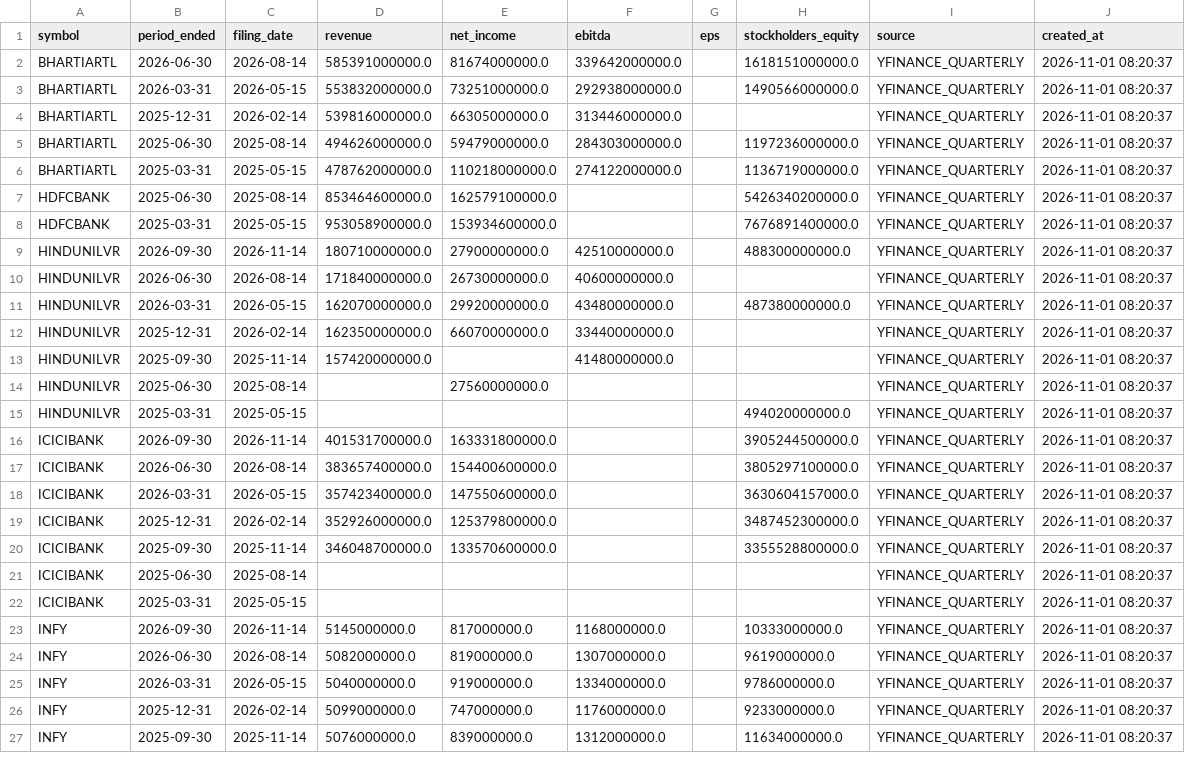
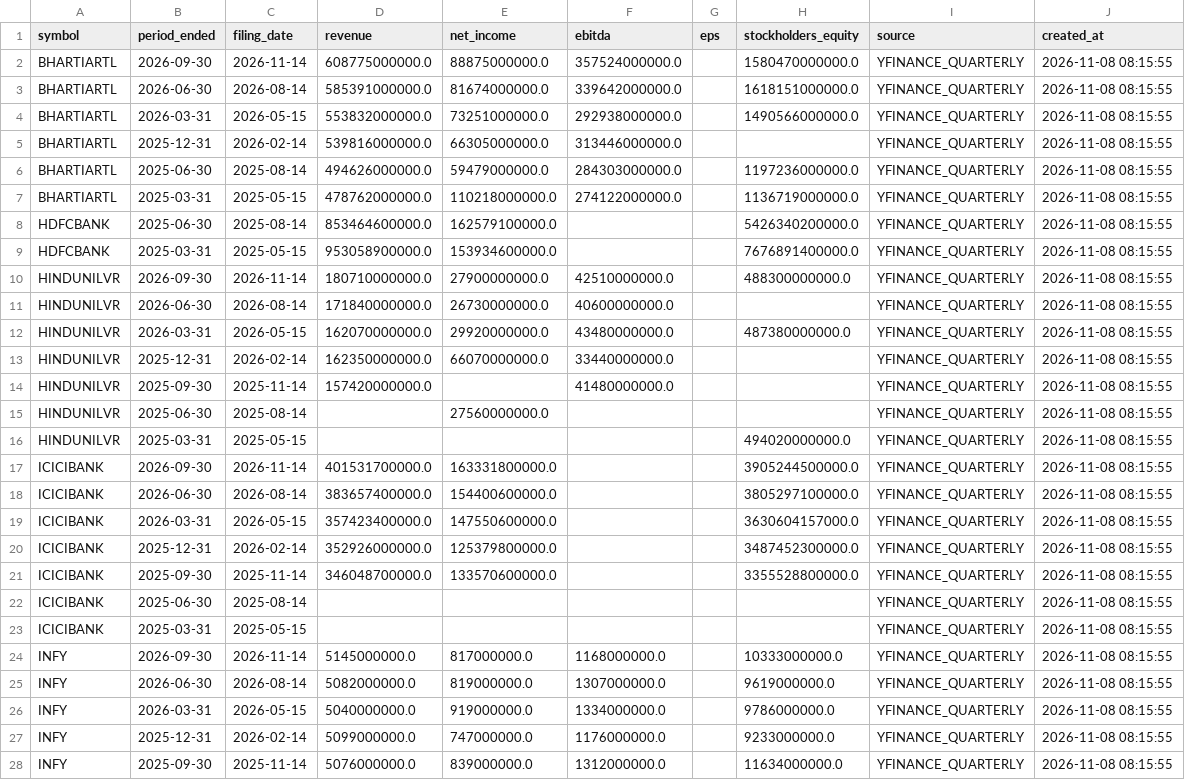
Before and after one commit to prathmeshgupta/indian-equities-pit-fundamentals, a CSV file: output/pit_fundamentals.csv, drawn as a sheet; only a part is shown; addresses are those after the commit; the diff covers the shown part only; the diff names each change by its address in the sheet, - before the commit and + after, or states it on an @@ line.

```diff
--- a/output/pit_fundamentals.csv
+++ b/output/pit_fundamentals.csv
+row 2: BHARTIARTL | 2026-09-30 | 2026-11-14 | 608775000000.0 | 88875000000.0 | 357524000000.0 |  | 1580470000000.0 | YFINANCE_QUARTERLY | 2026-11-08 08:15:55
-J3:J28 (created_at): 2026-11-01 08:20:37
+J3:J28 (created_at): 2026-11-08 08:15:55
```
Also changed, not shown: 4 added rows and 41 edited cells elsewhere in this file, 1 other file.
